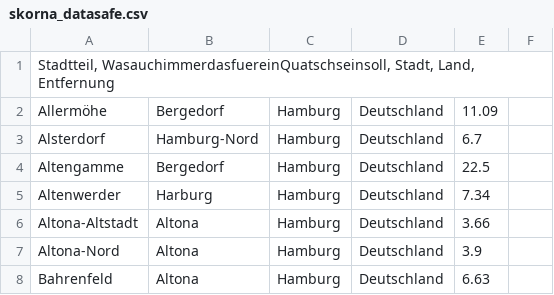
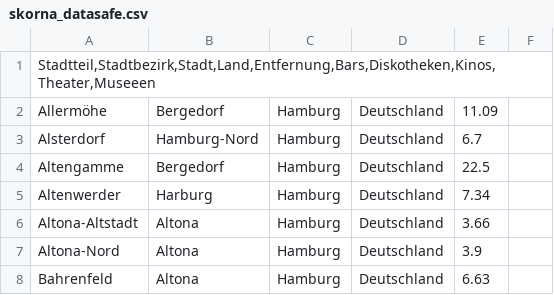
Before and after one commit to incognito17/GDV_Hamburg_2019, a CSV file: geocoords/skorna_datasafe.csv, drawn as a sheet; only a part is shown.

```diff
--- a/geocoords/skorna_datasafe.csv
+++ b/geocoords/skorna_datasafe.csv
@@ -1,2 +1,2 @@
-"Stadtteil, WasauchimmerdasfuereinQuatschseinsoll, Stadt, Land, Entfernung"
+"Stadtteil,Stadtbezirk,Stadt,Land,Entfernung,Bars,Diskotheken,Kinos,Theater,Museeen"
 Allermöhe,Bergedorf,Hamburg,Deutschland,11.09
```
Also changed, not shown: 1 other file.
